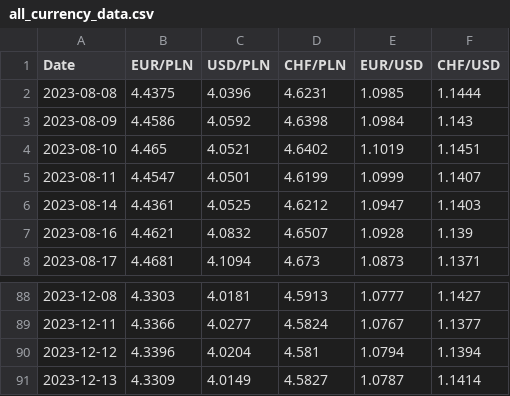
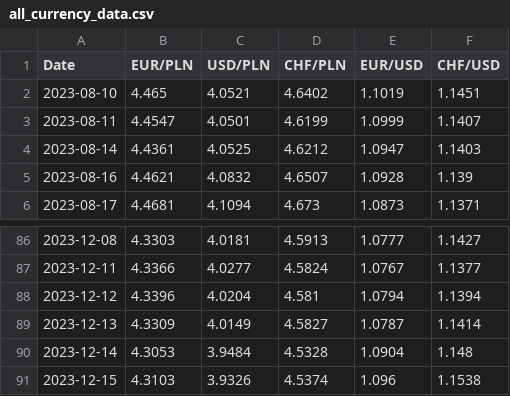
Before and after one commit to lispawel/junior-python-dev-task, a CSV file: all_currency_data.csv, drawn as a sheet; only a part is shown, gaps mark what is left out.

```diff
--- a/all_currency_data.csv
+++ b/all_currency_data.csv
@@ -1,4 +1,2 @@
 Date,EUR/PLN,USD/PLN,CHF/PLN,EUR/USD,CHF/USD
-2023-08-08,4.4375,4.0396,4.6231,1.0985,1.1444
-2023-08-09,4.4586,4.0592,4.6398,1.0984,1.143
 2023-08-10,4.465,4.0521,4.6402,1.1019,1.1451
@@ -91 +89,3 @@ Date,EUR/PLN,USD/PLN,CHF/PLN,EUR/USD,CHF/USD
 2023-12-13,4.3309,4.0149,4.5827,1.0787,1.1414
+2023-12-14,4.3053,3.9484,4.5328,1.0904,1.148
+2023-12-15,4.3103,3.9326,4.5374,1.096,1.1538
```
Also changed, not shown: selected_currency_data.csv, 3 other files.
